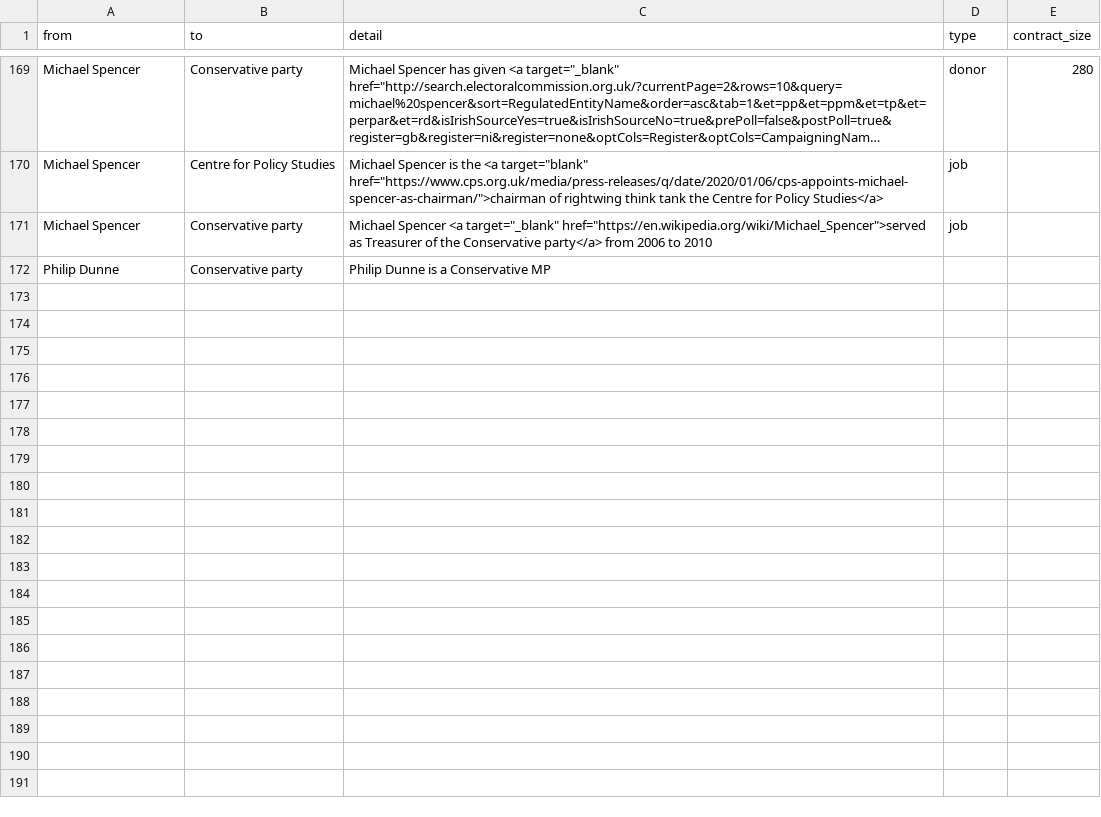
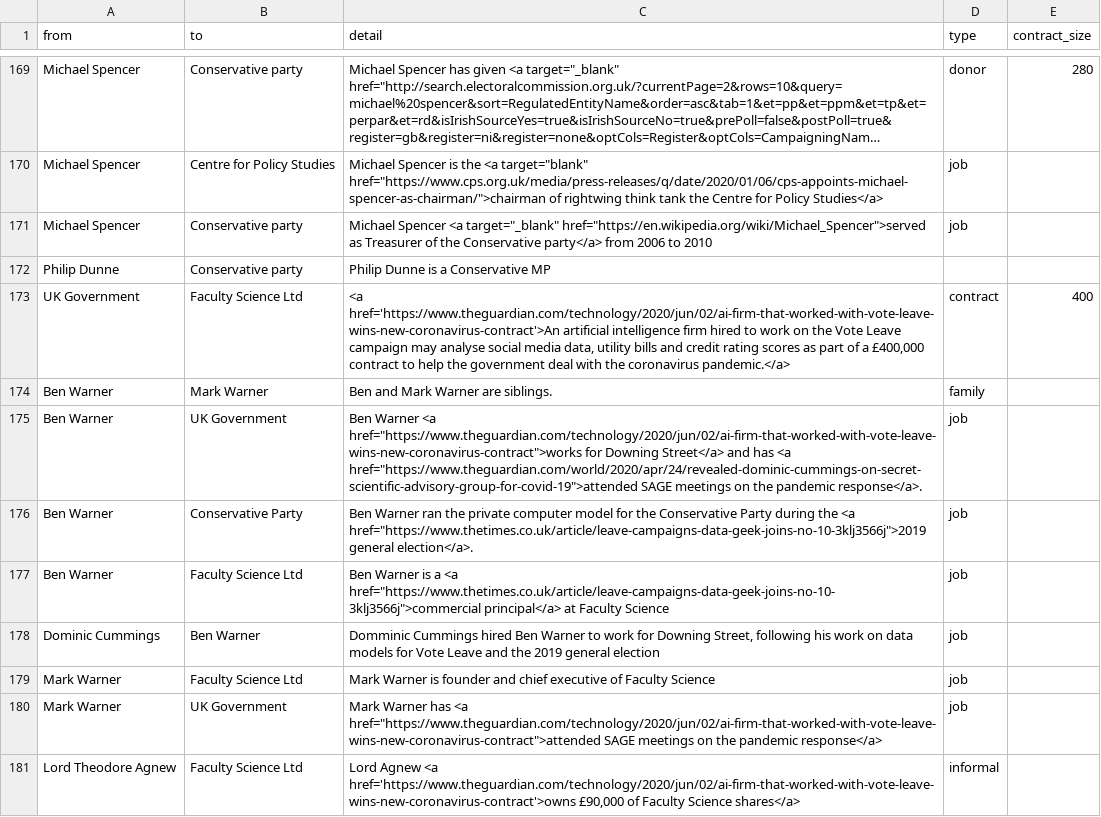
Before and after one commit to sophieehill/my-little-crony, a CSV file: connections.csv, drawn as a sheet; only a part is shown, gaps mark what is left out; long unchanged cells end in ….

Commit message:
Add data on Faculty Science
from this article: https://www.theguardian.com/technology/2020/jun/02/ai-firm-that-worked-with-vote-leave-wins-new-coronavirus-contract
and other sources

```diff
--- a/connections.csv
+++ b/connections.csv
@@ -172 +172,10 @@ Michael Spencer,Conservative party,"Michael Spencer <a target=""_blank"" href=""
 Philip Dunne,Conservative party,Philip Dunne is a Conservative MP,,
+UK Government,Faculty Science Ltd,"<a href='https://www.theguardian.com/technology/2020/jun/02/ai-firm-that-worked-with-vote-leave-wins-new-coronavirus-contract'>An artificial intelligence firm hired to work on the Vote Leave campaign may analyse social media data, utility bills and credit rating scores as part of a £400,000 contract to help the government deal with the coronavirus pandemic.</a>",contract,400
+Ben Warner,Mark Warner,Ben and Mark Warner are siblings.,family,
+Ben Warner,UK Government,Ben Warner <a href="https://www.theguardian.com/technology/2020/jun/02/ai-firm-that-worked-with-vote-leave-wins-new-coronavirus-contract">works for Downing Street</a> and has <a href="https://www.theguardian.com/world/2020/apr/24/revealed-dominic-cummings-on-secret-scientific-advisory-group-for-covid-19">attended SAGE meetings on the pandemic response</a>.,job,
+Ben Warner,Conservative Party,Ben Warner ran the private computer model for the Conservative Party during the <a href="https://www.thetimes.co.uk/article/leave-campaigns-data-geek-joins-no-10-3klj3566j">2019 general election</a>.,job,
+Ben Warner,Faculty Science Ltd,Ben Warner is a <a href="https://www.thetimes.co.uk/article/leave-campaigns-data-geek-joins-no-10-3klj3566j">commercial principal</a> at Faculty Science,job,
+Dominic Cummings,Ben Warner,"Domminic Cummings hired Ben Warner to work for Downing Street, following his work on data models for Vote Leave and the 2019 general election",job,
+Mark Warner,Faculty Science Ltd,Mark Warner is founder and chief executive of Faculty Science,job,
+Mark Warner,UK Government, Mark Warner has <a href="https://www.theguardian.com/technology/2020/jun/02/ai-firm-that-worked-with-vote-leave-wins-new-coronavirus-contract">attended SAGE meetings on the pandemic response</a>,job,
+Lord Theodore Agnew,Faculty Science Ltd,"Lord Agnew <a href='https://www.theguardian.com/technology/2020/jun/02/ai-firm-that-worked-with-vote-leave-wins-new-coronavirus-contract'>owns £90,000 of Faculty Science shares</a>",informal,
```
Also changed, not shown: people.csv.
